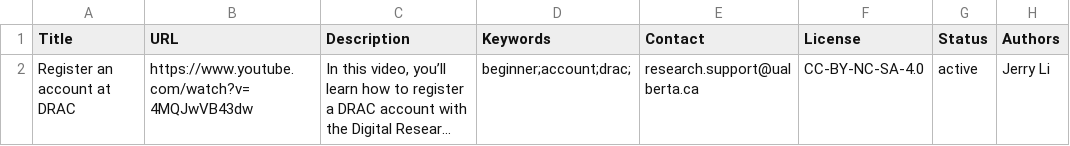
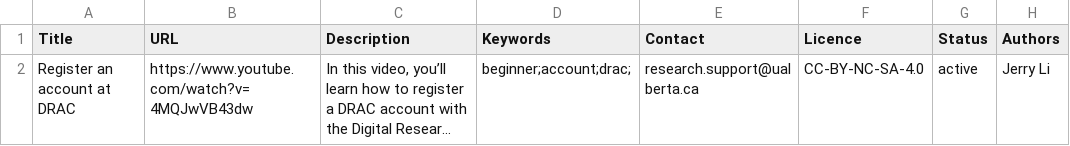
Before and after one commit to ualberta-rcg/public, a CSV file: explora-export/youtube.csv, drawn as a sheet; only a part is shown; long unchanged cells end in …; the diff names each change by its address in the sheet, - before the commit and + after, or states it on an @@ line.

Commit message:
Wish I could spell Licence.

```diff
--- a/explora-export/youtube.csv
+++ b/explora-export/youtube.csv
-F1: License
+F1: Licence
```
